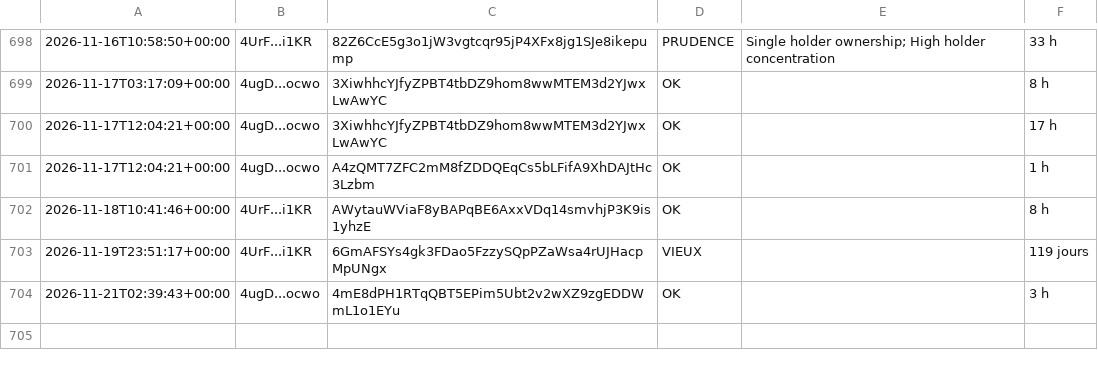
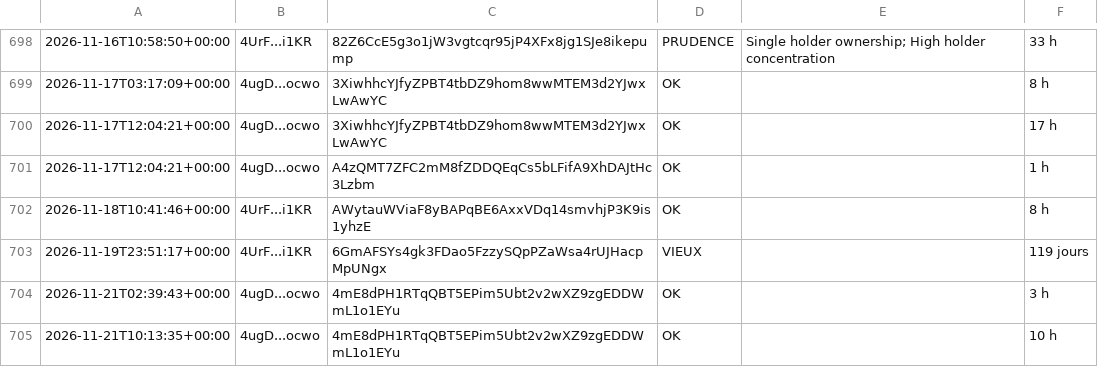
Before and after one commit to mayosama0704-crypto/alerte-trader, a CSV file: journal.csv, drawn as a sheet; only a part is shown, gaps mark what is left out; the diff names each change by its address in the sheet, - before the commit and + after, or states it on an @@ line.

```diff
--- a/journal.csv
+++ b/journal.csv
+row 705: 2026-11-21T10:13:35+00:00 | 4ugD...ocwo | 4mE8dPH1RTqQBT5EPim5Ubt2v2wXZ9zgEDDWmL1o1EYu | OK |  | 10 h
```
Also changed, not shown: 1 other file.
